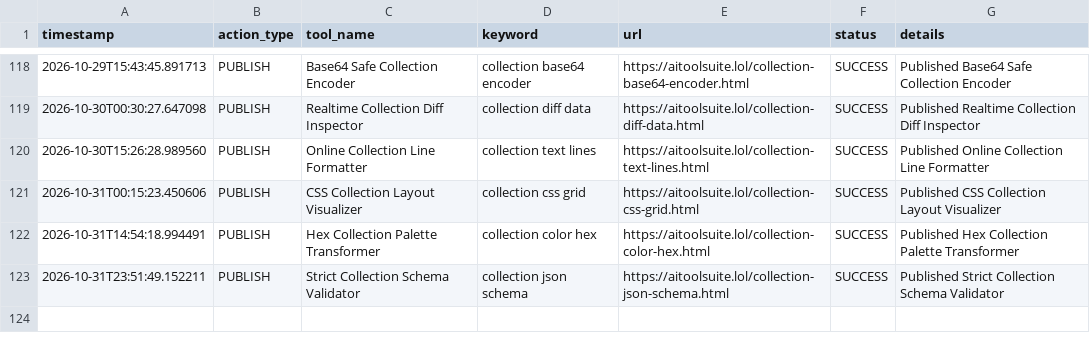
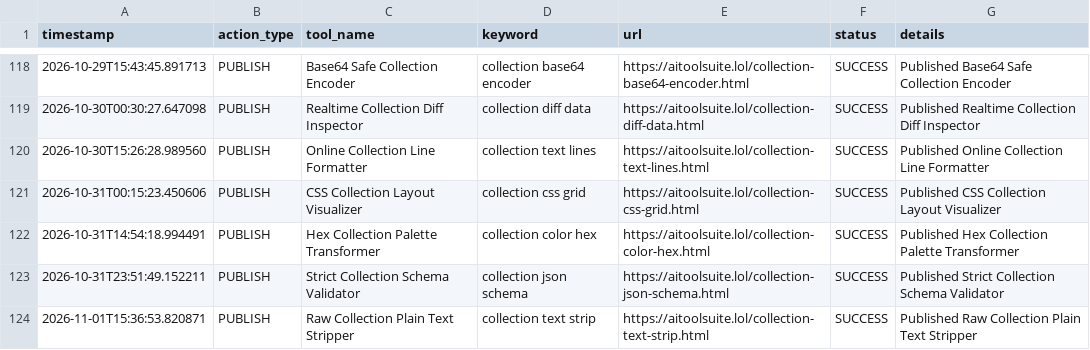
Before and after one commit to jarvissing/aitoolsuite.lol, a CSV file: logs/action_log.csv, drawn as a sheet; only a part is shown, gaps mark what is left out.

Commit message:
Auto-publish daily tool & update sitemap [skip ci]

```diff
--- a/logs/action_log.csv
+++ b/logs/action_log.csv
@@ -123 +123,2 @@ timestamp,action_type,tool_name,keyword,url,status,details
 2026-10-31T23:51:49.152211,PUBLISH,Strict Collection Schema Validator,collection json schema,https://aitoolsuite.lol/collection-json-schema.html,SUCCESS,Published Strict Collection Schema Validator
+2026-11-01T15:36:53.820871,PUBLISH,Raw Collection Plain Text Stripper,collection text strip,https://aitoolsuite.lol/collection-text-strip.html,SUCCESS,Published Raw Collection Plain Text Stripper
```
Also changed, not shown: 6 other files.
